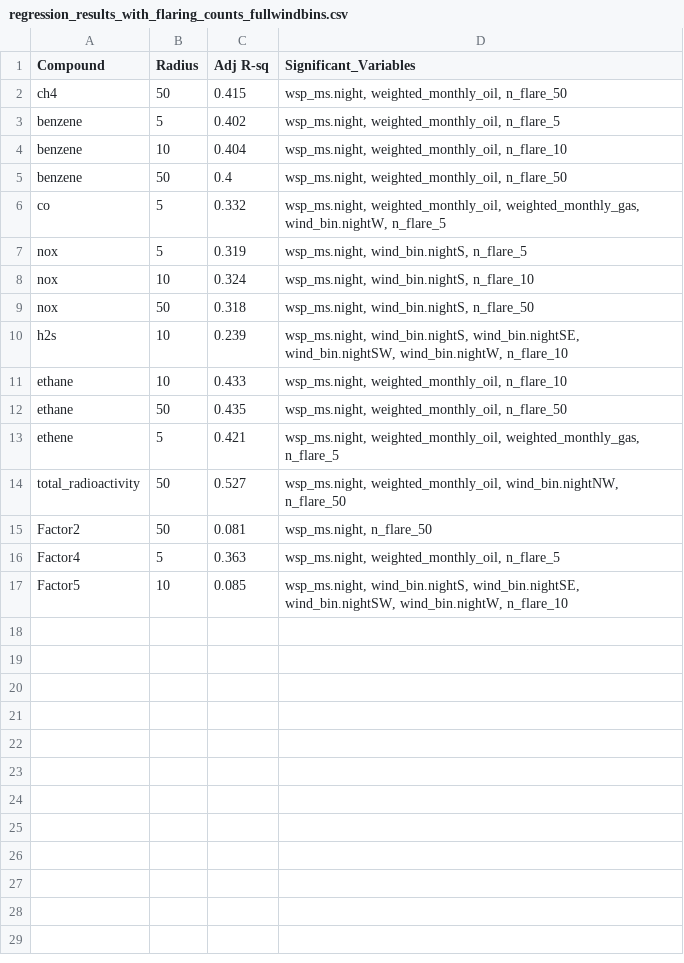
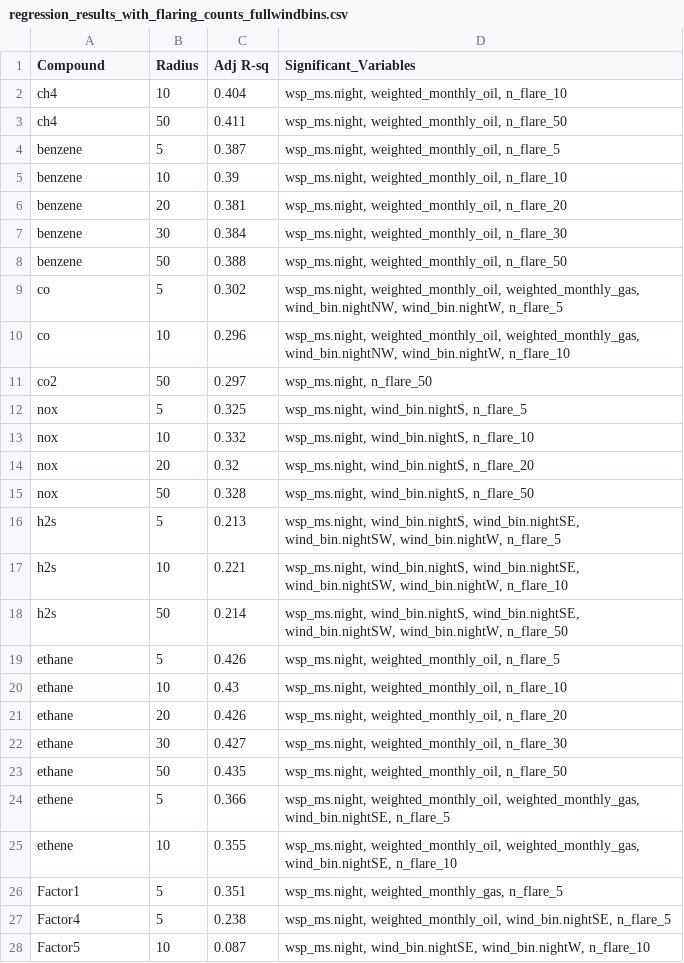
Before and after one commit to JerryYuxuanWu/STA496-UOGD, a CSV file: Model/radioactivity/regression_results_with_flaring_counts_fullwindbins.csv, drawn as a sheet.

```diff
--- a/Model/radioactivity/regression_results_with_flaring_counts_fullwindbins.csv
+++ b/Model/radioactivity/regression_results_with_flaring_counts_fullwindbins.csv
@@ -1,17 +1,28 @@
 "Compound","Radius","Adj R-sq","Significant_Variables"
-"ch4",50,0.415,"wsp_ms.night, weighted_monthly_oil, n_flare_50"
-"benzene",5,0.402,"wsp_ms.night, weighted_monthly_oil, n_flare_5"
-"benzene",10,0.404,"wsp_ms.night, weighted_monthly_oil, n_flare_10"
-"benzene",50,0.4,"wsp_ms.night, weighted_monthly_oil, n_flare_50"
-"co",5,0.332,"wsp_ms.night, weighted_monthly_oil, weighted_monthly_gas, wind_bin.nightW, n_flare_5"
-"nox",5,0.319,"wsp_ms.night, wind_bin.nightS, n_flare_5"
-"nox",10,0.324,"wsp_ms.night, wind_bin.nightS, n_flare_10"
-"nox",50,0.318,"wsp_ms.night, wind_bin.nightS, n_flare_50"
-"h2s",10,0.239,"wsp_ms.night, wind_bin.nightS, wind_bin.nightSE, wind_bin.nightSW, wind_bin.nightW, n_flare_10"
-"ethane",10,0.433,"wsp_ms.night, weighted_monthly_oil, n_flare_10"
+"ch4",10,0.404,"wsp_ms.night, weighted_monthly_oil, n_flare_10"
+"ch4",50,0.411,"wsp_ms.night, weighted_monthly_oil, n_flare_50"
+"benzene",5,0.387,"wsp_ms.night, weighted_monthly_oil, n_flare_5"
+"benzene",10,0.39,"wsp_ms.night, weighted_monthly_oil, n_flare_10"
+"benzene",20,0.381,"wsp_ms.night, weighted_monthly_oil, n_flare_20"
+"benzene",30,0.384,"wsp_ms.night, weighted_monthly_oil, n_flare_30"
+"benzene",50,0.388,"wsp_ms.night, weighted_monthly_oil, n_flare_50"
+"co",5,0.302,"wsp_ms.night, weighted_monthly_oil, weighted_monthly_gas, wind_bin.nightNW, wind_bin.nightW, n_flare_5"
+"co",10,0.296,"wsp_ms.night, weighted_monthly_oil, weighted_monthly_gas, wind_bin.nightNW, wind_bin.nightW, n_flare_10"
+"co2",50,0.297,"wsp_ms.night, n_flare_50"
+"nox",5,0.325,"wsp_ms.night, wind_bin.nightS, n_flare_5"
+"nox",10,0.332,"wsp_ms.night, wind_bin.nightS, n_flare_10"
+"nox",20,0.32,"wsp_ms.night, wind_bin.nightS, n_flare_20"
+"nox",50,0.328,"wsp_ms.night, wind_bin.nightS, n_flare_50"
+"h2s",5,0.213,"wsp_ms.night, wind_bin.nightS, wind_bin.nightSE, wind_bin.nightSW, wind_bin.nightW, n_flare_5"
+"h2s",10,0.221,"wsp_ms.night, wind_bin.nightS, wind_bin.nightSE, wind_bin.nightSW, wind_bin.nightW, n_flare_10"
+"h2s",50,0.214,"wsp_ms.night, wind_bin.nightS, wind_bin.nightSE, wind_bin.nightSW, wind_bin.nightW, n_flare_50"
+"ethane",5,0.426,"wsp_ms.night, weighted_monthly_oil, n_flare_5"
+"ethane",10,0.43,"wsp_ms.night, weighted_monthly_oil, n_flare_10"
+"ethane",20,0.426,"wsp_ms.night, weighted_monthly_oil, n_flare_20"
+"ethane",30,0.427,"wsp_ms.night, weighted_monthly_oil, n_flare_30"
 "ethane",50,0.435,"wsp_ms.night, weighted_monthly_oil, n_flare_50"
-"ethene",5,0.421,"wsp_ms.night, weighted_monthly_oil, weighted_monthly_gas, n_flare_5"
-"total_radioactivity",50,0.527,"wsp_ms.night, weighted_monthly_oil, wind_bin.nightNW, n_flare_50"
-"Factor2",50,0.081,"wsp_ms.night, n_flare_50"
-"Factor4",5,0.363,"wsp_ms.night, weighted_monthly_oil, n_flare_5"
-"Factor5",10,0.085,"wsp_ms.night, wind_bin.nightS, wind_bin.nightSE, wind_bin.nightSW, wind_bin.nightW, n_flare_10"
+"ethene",5,0.366,"wsp_ms.night, weighted_monthly_oil, weighted_monthly_gas, wind_bin.nightSE, n_flare_5"
+"ethene",10,0.355,"wsp_ms.night, weighted_monthly_oil, weighted_monthly_gas, wind_bin.nightSE, n_flare_10"
+"Factor1",5,0.351,"wsp_ms.night, weighted_monthly_gas, n_flare_5"
+"Factor4",5,0.238,"wsp_ms.night, weighted_monthly_oil, wind_bin.nightSE, n_flare_5"
+"Factor5",10,0.087,"wsp_ms.night, wind_bin.nightSE, wind_bin.nightW, n_flare_10"
```
Also changed, not shown: Model/radioactivity/full_regression_results_with_methane_eq_3windbins.csv, Model/radioactivity/full_regression_results_with_methane_eq_fullwindbins.csv, 4 other files.
